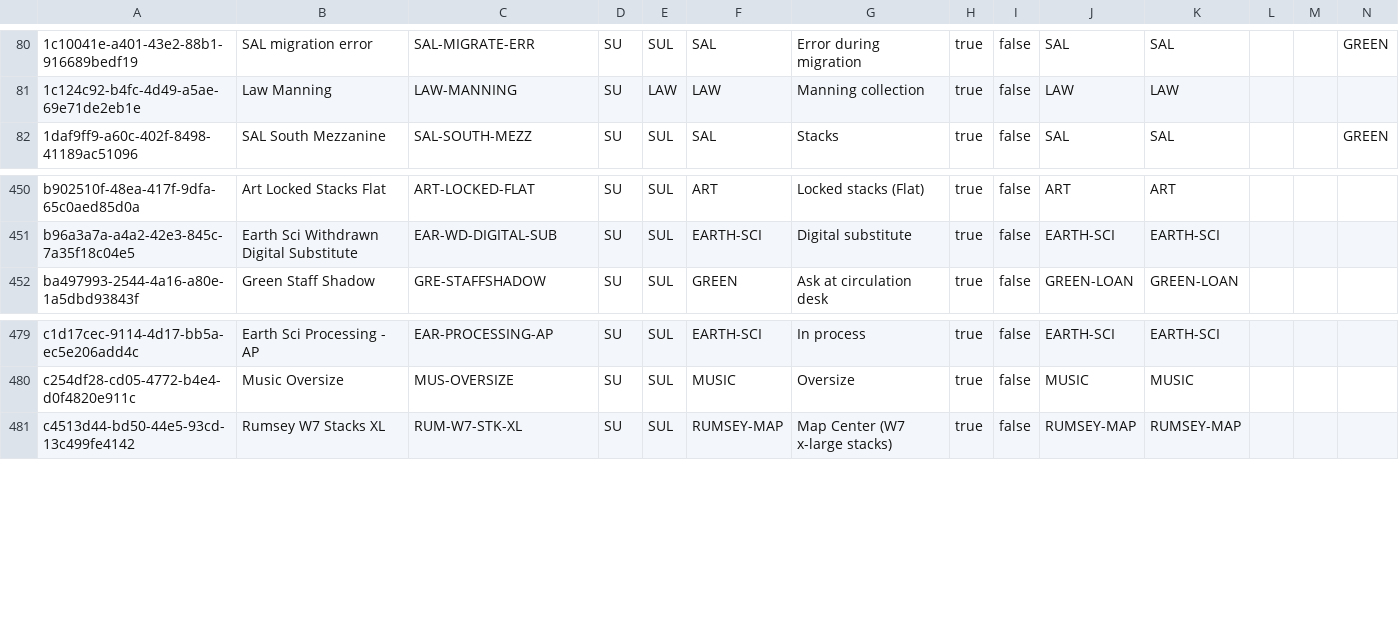
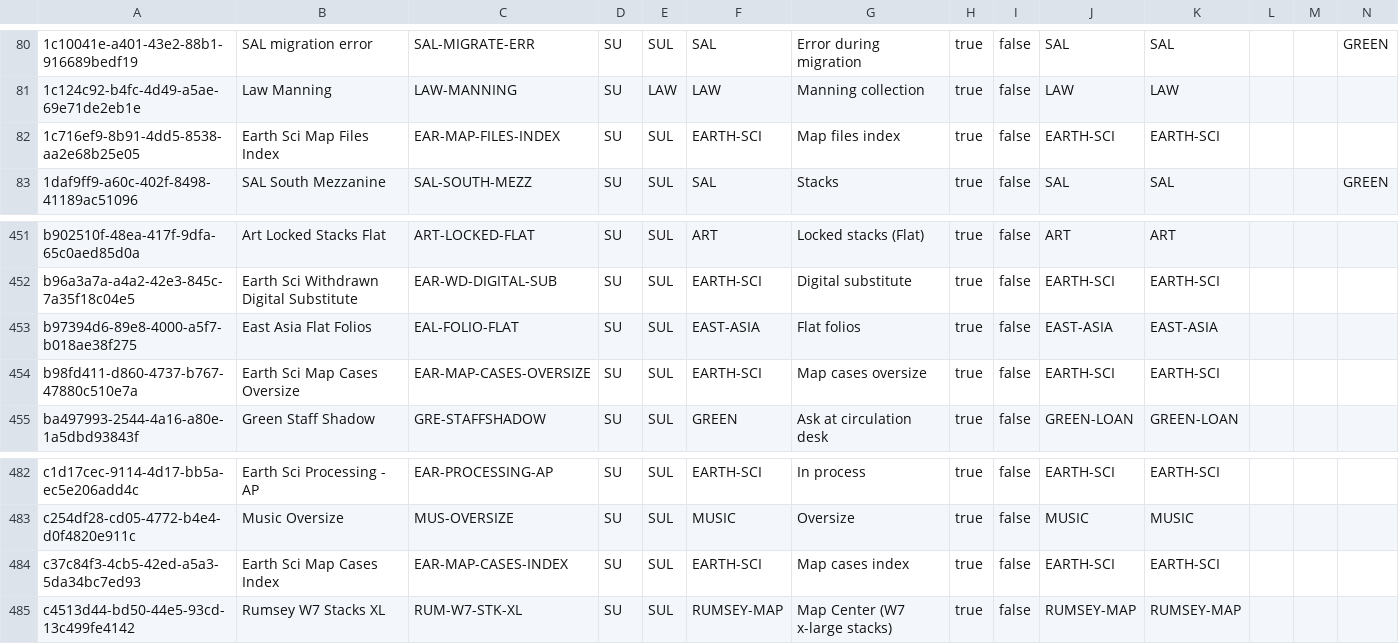
Before and after one commit to sul-dlss/SearchWorks, a CSV file: config/folio/prod/locations.csv, drawn as a sheet; only a part is shown, gaps mark what is left out; rows hold the shown columns only; the diff names each change by its address in the sheet, - before the commit and + after, or states it on an @@ line.

Commit message:
Update FOLIO types

```diff
--- a/config/folio/prod/locations.csv
+++ b/config/folio/prod/locations.csv
+row 82: 1c716ef9-8b91-4dd5-8538-aa2e68b25e05 | Earth Sci Map Files Index | EAR-MAP-FILES-INDEX | SU | SUL | EARTH-SCI | Map files index | true | false | EARTH-SCI | EARTH-SCI
+row 453: b97394d6-89e8-4000-a5f7-b018ae38f275 | East Asia Flat Folios | EAL-FOLIO-FLAT | SU | SUL | EAST-ASIA | Flat folios | true | false | EAST-ASIA | EAST-ASIA
+row 454: b98fd411-d860-4737-b767-47880c510e7a | Earth Sci Map Cases Oversize | EAR-MAP-CASES-OVERSIZE | SU | SUL | EARTH-SCI | Map cases oversize | true | false | EARTH-SCI | EARTH-SCI
+row 484: c37c84f3-4cb5-42ed-a5a3-5da34bc7ed93 | Earth Sci Map Cases Index | EAR-MAP-CASES-INDEX | SU | SUL | EARTH-SCI | Map cases index | true | false | EARTH-SCI | EARTH-SCI
```
Also changed, not shown: config/folio/prod/circulation_rules.csv, 2 other files.
